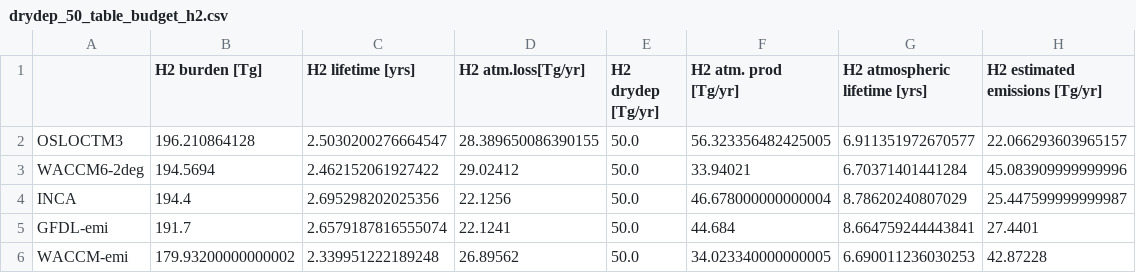
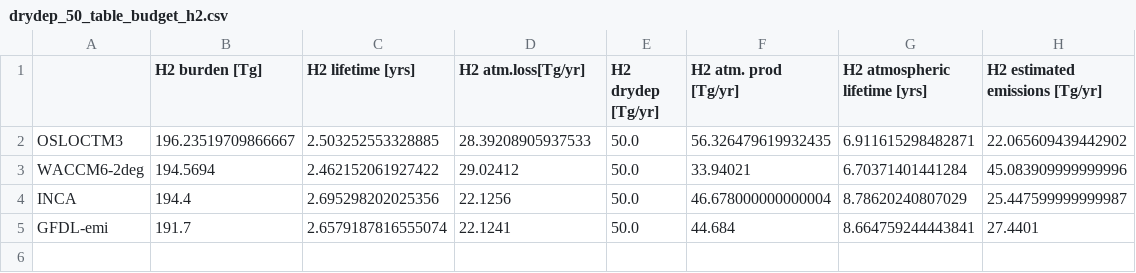
Before and after one commit to ciceroOslo/Hydrogen_GWP, a CSV file: output/drydep_50_table_budget_h2.csv, drawn as a sheet.

```diff
--- a/output/drydep_50_table_budget_h2.csv
+++ b/output/drydep_50_table_budget_h2.csv
@@ -1,3 +1,3 @@
 ,H2 burden [Tg],H2 lifetime [yrs],H2 atm.loss[Tg/yr],H2 drydep [Tg/yr],H2 atm. prod [Tg/yr],H2 atmospheric lifetime [yrs],H2 estimated emissions [Tg/yr]
-OSLOCTM3,196.210864128,2.5030200276664547,28.389650086390155,50.0,56.323356482425005,6.911351972670577,22.066293603965157
+OSLOCTM3,196.23519709866667,2.503252553328885,28.39208905937533,50.0,56.326479619932435,6.911615298482871,22.065609439442902
 WACCM6-2deg,194.5694,2.462152061927422,29.02412,50.0,33.94021,6.70371401441284,45.083909999999996
@@ -5,2 +5 @@ INCA,194.4,2.695298202025356,22.1256,50.0,46.678000000000004,8.78620240807029,25
 GFDL-emi,191.7,2.6579187816555074,22.1241,50.0,44.684,8.664759244443841,27.4401
-WACCM-emi,179.93200000000002,2.339951222189248,26.89562,50.0,34.023340000000005,6.690011236030253,42.87228
```
Also changed, not shown: output/drydep_50_table_per_flux_h2.csv, output/drydep_80_table_budget_h2.csv, 29 other files.
